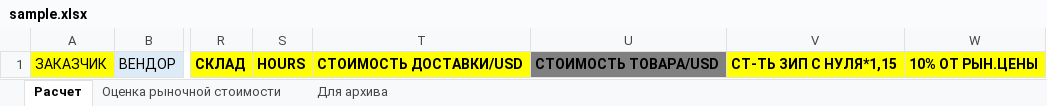
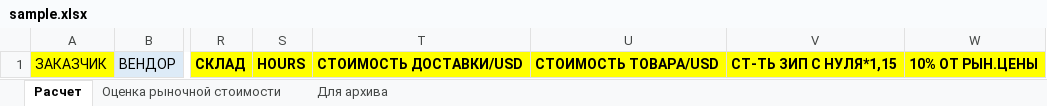
Before and after one commit to Disprice67/robot_presale, an Excel workbook: infrastructure/folders/buffer/write_sample/sample.xlsx, sheet Расчет, drawn as a sheet; only a part is shown, gaps mark what is left out; values as stored, in another font and other column widths than the file's, no borders; conditional formats not drawn; the diff names each change by its address in the sheet, - before the commit and + after, or states it on an @@ line.

Commit message:
bug/search_by_zip_column_and_huaweibugfix

```diff
--- a/infrastructure/folders/buffer/write_sample/sample.xlsx (sheet Расчет)
+++ b/infrastructure/folders/buffer/write_sample/sample.xlsx (sheet Расчет)
-U1 fill: #808080
+U1 fill: #FFFF00
```
Also changed, not shown: 6 other files.
